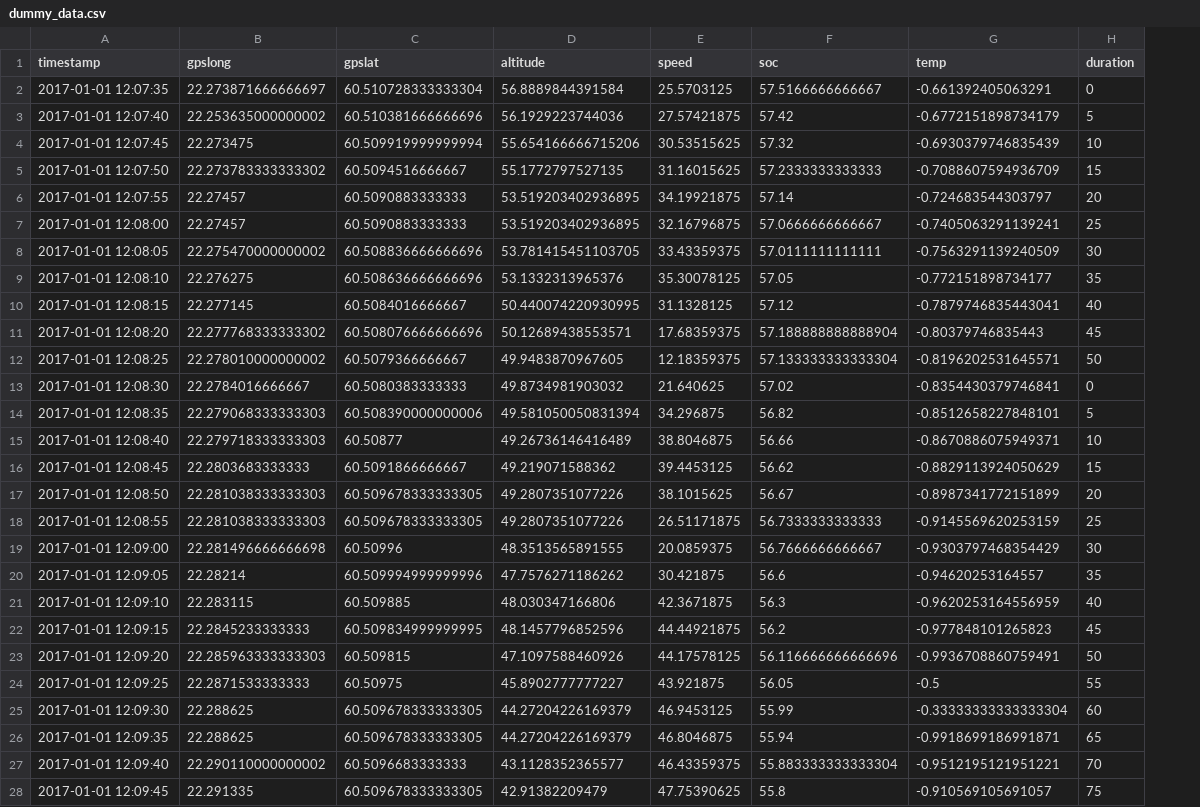
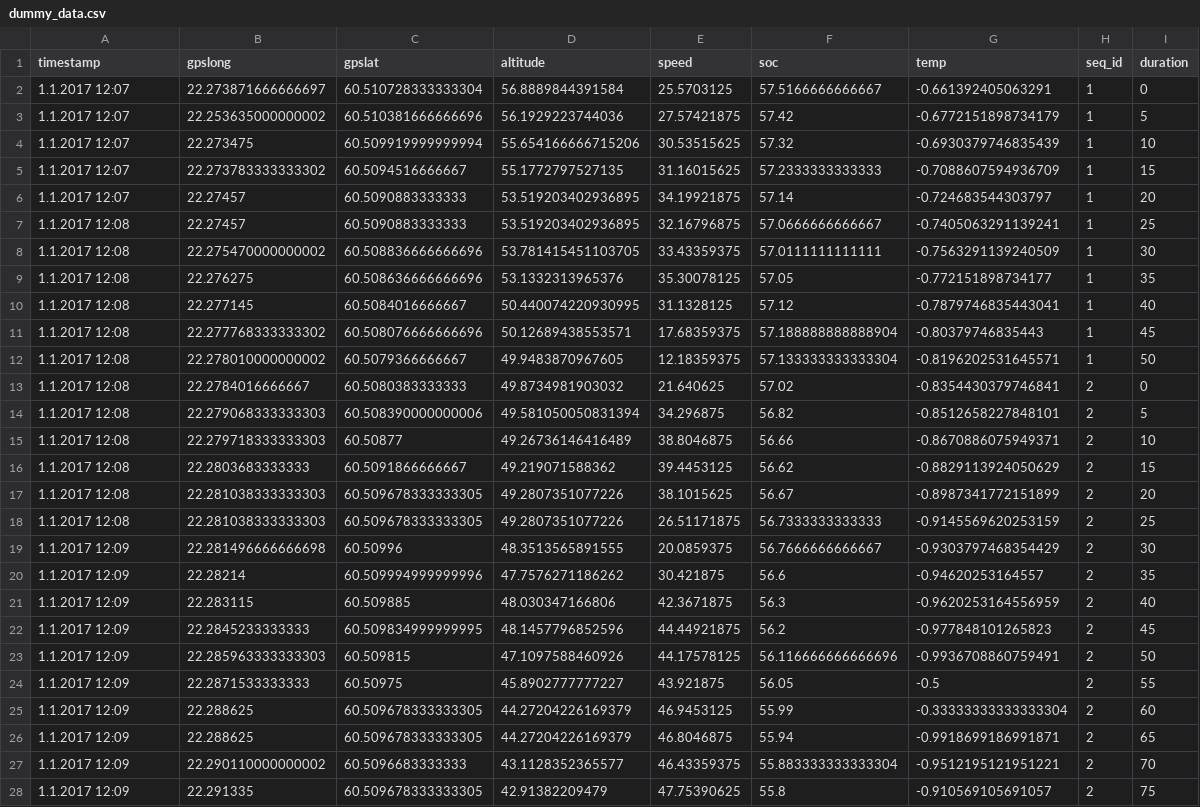
Before and after one commit to donkkis/TripRegressor, a CSV file: data/dummy_data.csv, drawn as a sheet; only a part is shown; the diff covers the shown part only; the diff names each change by its address in the sheet, - before the commit and + after, or states it on an @@ line.

```diff
--- a/data/dummy_data.csv
+++ b/data/dummy_data.csv
+column H (seq_id), rows 2-28: 1 | 1 | 1 | 1 | 1 | 1 | 1 | 1 | 1 | 1 | 1 | 2 | 2 | 2 | 2 | 2 | 2 | 2 | 2 | 2 | 2 | 2 | 2 | 2 | 2 | 2 | 2
-A2 (timestamp): 2017-01-01 12:07:35
+A2 (timestamp): 1.1.2017 12:07
-A3 (timestamp): 2017-01-01 12:07:40
+A3 (timestamp): 1.1.2017 12:07
-A4 (timestamp): 2017-01-01 12:07:45
+A4 (timestamp): 1.1.2017 12:07
-A5 (timestamp): 2017-01-01 12:07:50
+A5 (timestamp): 1.1.2017 12:07
-A6 (timestamp): 2017-01-01 12:07:55
+A6 (timestamp): 1.1.2017 12:07
-A7 (timestamp): 2017-01-01 12:08:00
+A7 (timestamp): 1.1.2017 12:08
-A8 (timestamp): 2017-01-01 12:08:05
+A8 (timestamp): 1.1.2017 12:08
-A9 (timestamp): 2017-01-01 12:08:10
+A9 (timestamp): 1.1.2017 12:08
-A10 (timestamp): 2017-01-01 12:08:15
+A10 (timestamp): 1.1.2017 12:08
-A11 (timestamp): 2017-01-01 12:08:20
+A11 (timestamp): 1.1.2017 12:08
-A12 (timestamp): 2017-01-01 12:08:25
+A12 (timestamp): 1.1.2017 12:08
-A13 (timestamp): 2017-01-01 12:08:30
+A13 (timestamp): 1.1.2017 12:08
-A14 (timestamp): 2017-01-01 12:08:35
+A14 (timestamp): 1.1.2017 12:08
-A15 (timestamp): 2017-01-01 12:08:40
+A15 (timestamp): 1.1.2017 12:08
-A16 (timestamp): 2017-01-01 12:08:45
+A16 (timestamp): 1.1.2017 12:08
-A17 (timestamp): 2017-01-01 12:08:50
+A17 (timestamp): 1.1.2017 12:08
-A18 (timestamp): 2017-01-01 12:08:55
+A18 (timestamp): 1.1.2017 12:08
-A19 (timestamp): 2017-01-01 12:09:00
+A19 (timestamp): 1.1.2017 12:09
-A20 (timestamp): 2017-01-01 12:09:05
+A20 (timestamp): 1.1.2017 12:09
-A21 (timestamp): 2017-01-01 12:09:10
+A21 (timestamp): 1.1.2017 12:09
-A22 (timestamp): 2017-01-01 12:09:15
+A22 (timestamp): 1.1.2017 12:09
-A23 (timestamp): 2017-01-01 12:09:20
+A23 (timestamp): 1.1.2017 12:09
-A24 (timestamp): 2017-01-01 12:09:25
+A24 (timestamp): 1.1.2017 12:09
-A25 (timestamp): 2017-01-01 12:09:30
+A25 (timestamp): 1.1.2017 12:09
-A26 (timestamp): 2017-01-01 12:09:35
+A26 (timestamp): 1.1.2017 12:09
-A27 (timestamp): 2017-01-01 12:09:40
+A27 (timestamp): 1.1.2017 12:09
-A28 (timestamp): 2017-01-01 12:09:45
+A28 (timestamp): 1.1.2017 12:09
```
Also changed, not shown: 73 edited cells elsewhere in this file, 3 other files.
